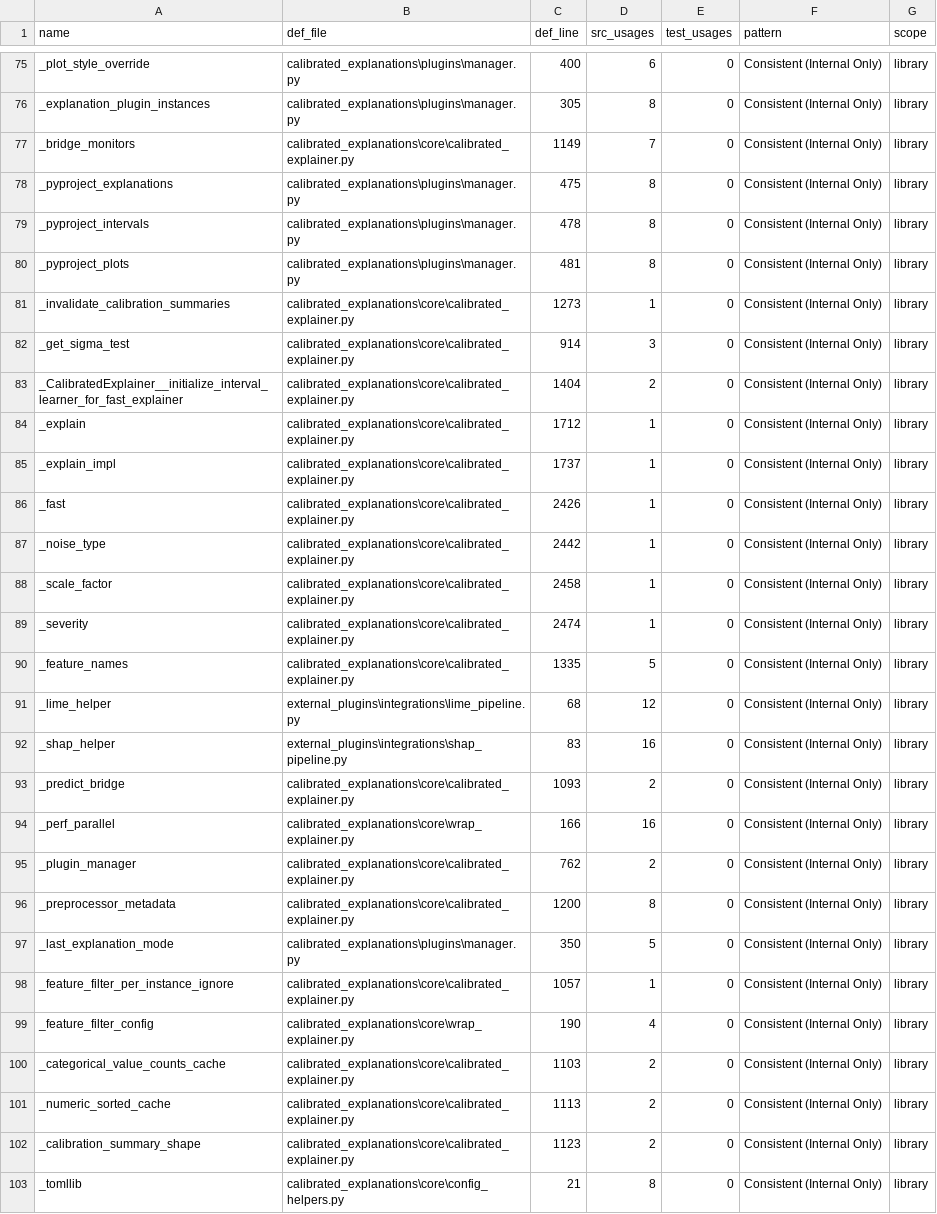
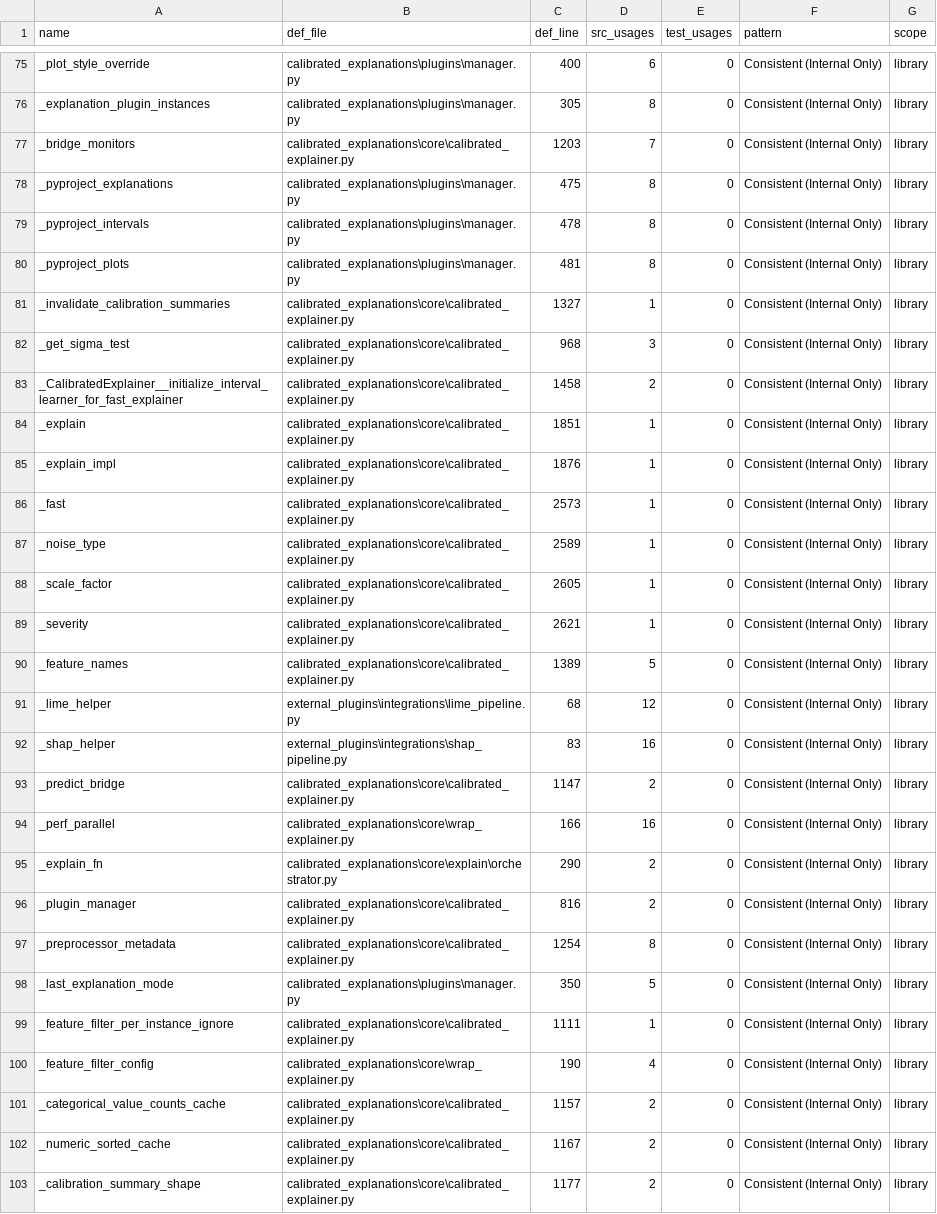
Before and after one commit to Moffran/calibrated_explanations, a CSV file: reports/anti-pattern-analysis/private_method_analysis.csv, drawn as a sheet; only a part is shown, gaps mark what is left out; the shorter side is filled out with more unchanged rows; the diff covers the shown part only.

Commit message:
feat: ADR-029: Reject policy orchestration (v0.10.2):
Added the `RejectPolicy` enum, `RejectResult` envelope, and `RejectOrchestrator` registry, wiring per-call and explainer-level policies through prediction/explanation entry points while keeping `NONE` fully backward compatible. Documented usage in `docs/improvement/reject_policy_usage.md` and linked ADR-029 into the release notes.

```diff
--- a/reports/anti-pattern-analysis/private_method_analysis.csv
+++ b/reports/anti-pattern-analysis/private_method_analysis.csv
@@ -76,3 +76,3 @@ _plot_style_override,calibrated_explanations\plugins\manager.py,400,6,0,Consiste
 _explanation_plugin_instances,calibrated_explanations\plugins\manager.py,305,8,0,Consistent (Internal Only),library
-_bridge_monitors,calibrated_explanations\core\calibrated_explainer.py,1149,7,0,Consistent (Internal Only),library
+_bridge_monitors,calibrated_explanations\core\calibrated_explainer.py,1203,7,0,Consistent (Internal Only),library
 _pyproject_explanations,calibrated_explanations\plugins\manager.py,475,8,0,Consistent (Internal Only),library
@@ -80,23 +80,24 @@ _pyproject_intervals,calibrated_explanations\plugins\manager.py,478,8,0,Consiste
 _pyproject_plots,calibrated_explanations\plugins\manager.py,481,8,0,Consistent (Internal Only),library
-_invalidate_calibration_summaries,calibrated_explanations\core\calibrated_explainer.py,1273,1,0,Consistent (Internal Only),library
-_get_sigma_test,calibrated_explanations\core\calibrated_explainer.py,914,3,0,Consistent (Internal Only),library
-_CalibratedExplainer__initialize_interval_learner_for_fast_explainer,calibrated_explanations\core\calibrated_explainer.py,1404,2,0,Consistent (Internal Only),library
-_explain,calibrated_explanations\core\calibrated_explainer.py,1712,1,0,Consistent (Internal Only),library
-_explain_impl,calibrated_explanations\core\calibrated_explainer.py,1737,1,0,Consistent (Internal Only),library
-_fast,calibrated_explanations\core\calibrated_explainer.py,2426,1,0,Consistent (Internal Only),library
-_noise_type,calibrated_explanations\core\calibrated_explainer.py,2442,1,0,Consistent (Internal Only),library
-_scale_factor,calibrated_explanations\core\calibrated_explainer.py,2458,1,0,Consistent (Internal Only),library
-_severity,calibrated_explanations\core\calibrated_explainer.py,2474,1,0,Consistent (Internal Only),library
-_feature_names,calibrated_explanations\core\calibrated_explainer.py,1335,5,0,Consistent (Internal Only),library
+_invalidate_calibration_summaries,calibrated_explanations\core\calibrated_explainer.py,1327,1,0,Consistent (Internal Only),library
+_get_sigma_test,calibrated_explanations\core\calibrated_explainer.py,968,3,0,Consistent (Internal Only),library
+_CalibratedExplainer__initialize_interval_learner_for_fast_explainer,calibrated_explanations\core\calibrated_explainer.py,1458,2,0,Consistent (Internal Only),library
+_explain,calibrated_explanations\core\calibrated_explainer.py,1851,1,0,Consistent (Internal Only),library
+_explain_impl,calibrated_explanations\core\calibrated_explainer.py,1876,1,0,Consistent (Internal Only),library
+_fast,calibrated_explanations\core\calibrated_explainer.py,2573,1,0,Consistent (Internal Only),library
+_noise_type,calibrated_explanations\core\calibrated_explainer.py,2589,1,0,Consistent (Internal Only),library
+_scale_factor,calibrated_explanations\core\calibrated_explainer.py,2605,1,0,Consistent (Internal Only),library
+_severity,calibrated_explanations\core\calibrated_explainer.py,2621,1,0,Consistent (Internal Only),library
+_feature_names,calibrated_explanations\core\calibrated_explainer.py,1389,5,0,Consistent (Internal Only),library
 _lime_helper,external_plugins\integrations\lime_pipeline.py,68,12,0,Consistent (Internal Only),library
 _shap_helper,external_plugins\integrations\shap_pipeline.py,83,16,0,Consistent (Internal Only),library
-_predict_bridge,calibrated_explanations\core\calibrated_explainer.py,1093,2,0,Consistent (Internal Only),library
+_predict_bridge,calibrated_explanations\core\calibrated_explainer.py,1147,2,0,Consistent (Internal Only),library
 _perf_parallel,calibrated_explanations\core\wrap_explainer.py,166,16,0,Consistent (Internal Only),library
-_plugin_manager,calibrated_explanations\core\calibrated_explainer.py,762,2,0,Consistent (Internal Only),library
-_preprocessor_metadata,calibrated_explanations\core\calibrated_explainer.py,1200,8,0,Consistent (Internal Only),library
+_explain_fn,calibrated_explanations\core\explain\orchestrator.py,290,2,0,Consistent (Internal Only),library
+_plugin_manager,calibrated_explanations\core\calibrated_explainer.py,816,2,0,Consistent (Internal Only),library
+_preprocessor_metadata,calibrated_explanations\core\calibrated_explainer.py,1254,8,0,Consistent (Internal Only),library
 _last_explanation_mode,calibrated_explanations\plugins\manager.py,350,5,0,Consistent (Internal Only),library
-_feature_filter_per_instance_ignore,calibrated_explanations\core\calibrated_explainer.py,1057,1,0,Consistent (Internal Only),library
+_feature_filter_per_instance_ignore,calibrated_explanations\core\calibrated_explainer.py,1111,1,0,Consistent (Internal Only),library
 _feature_filter_config,calibrated_explanations\core\wrap_explainer.py,190,4,0,Consistent (Internal Only),library
-_categorical_value_counts_cache,calibrated_explanations\core\calibrated_explainer.py,1103,2,0,Consistent (Internal Only),library
-_numeric_sorted_cache,calibrated_explanations\core\calibrated_explainer.py,1113,2,0,Consistent (Internal Only),library
-_calibration_summary_shape,calibrated_explanations\core\calibrated_explainer.py,1123,2,0,Consistent (Internal Only),library
+_categorical_value_counts_cache,calibrated_explanations\core\calibrated_explainer.py,1157,2,0,Consistent (Internal Only),library
+_numeric_sorted_cache,calibrated_explanations\core\calibrated_explainer.py,1167,2,0,Consistent (Internal Only),library
+_calibration_summary_shape,calibrated_explanations\core\calibrated_explainer.py,1177,2,0,Consistent (Internal Only),library
```
Also changed, not shown: 2 added rows and 22 edited cells elsewhere in this file, 33 other files.
